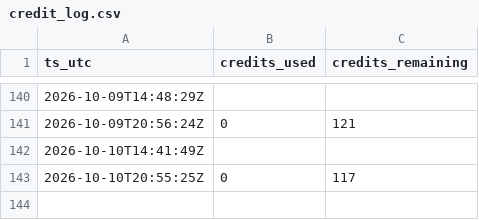
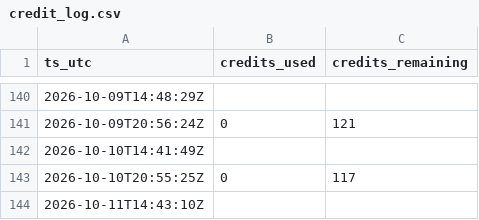
Before and after one commit to gitchrisqueen/panthera, a CSV file: data/splits/credit_log.csv, drawn as a sheet; only a part is shown, gaps mark what is left out; the diff names each change by its address in the sheet, - before the commit and + after, or states it on an @@ line.

```diff
--- a/data/splits/credit_log.csv
+++ b/data/splits/credit_log.csv
+row 144: 2026-10-11T14:43:10Z
```
Also changed, not shown: data/games/games.csv, data/odds/credit_log.csv, 6 other files.
